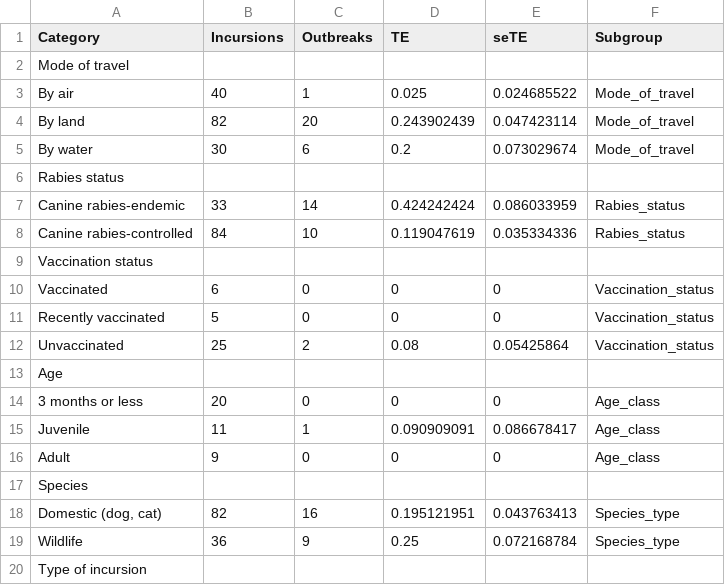
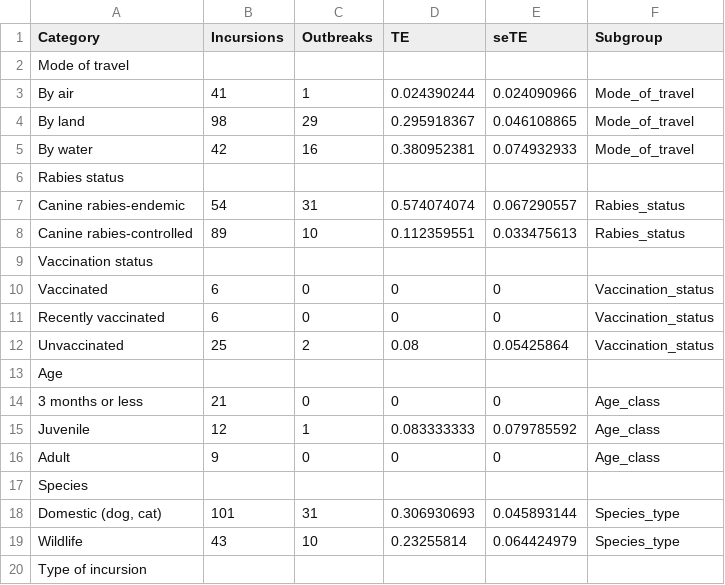
Before and after one commit to miravayuson/Sysrev_incursions, a CSV file: R/data/meta_testless.csv, drawn as a sheet; only a part is shown; the diff covers the shown part only.

```diff
--- a/R/data/meta_testless.csv
+++ b/R/data/meta_testless.csv
@@ -2,19 +2,19 @@
 Mode of travel,,,,,
-By air,40,1,0.025,0.024685522,Mode_of_travel
-By land,82,20,0.243902439,0.047423114,Mode_of_travel
-By water,30,6,0.2,0.073029674,Mode_of_travel
+By air,41,1,0.024390244,0.024090966,Mode_of_travel
+By land,98,29,0.295918367,0.046108865,Mode_of_travel
+By water,42,16,0.380952381,0.074932933,Mode_of_travel
 Rabies status,,,,,
-Canine rabies-endemic,33,14,0.424242424,0.086033959,Rabies_status
-Canine rabies-controlled,84,10,0.119047619,0.035334336,Rabies_status
+Canine rabies-endemic,54,31,0.574074074,0.067290557,Rabies_status
+Canine rabies-controlled,89,10,0.112359551,0.033475613,Rabies_status
 Vaccination status,,,,,
 Vaccinated,6,0,0,0,Vaccination_status
-Recently vaccinated,5,0,0,0,Vaccination_status
+Recently vaccinated,6,0,0,0,Vaccination_status
 Unvaccinated,25,2,0.08,0.05425864,Vaccination_status
 Age,,,,,
-3 months or less,20,0,0,0,Age_class
-Juvenile,11,1,0.090909091,0.086678417,Age_class
+3 months or less,21,0,0,0,Age_class
+Juvenile,12,1,0.083333333,0.079785592,Age_class
 Adult,9,0,0,0,Age_class
 Species,,,,,
-"Domestic (dog, cat)",82,16,0.195121951,0.043763413,Species_type
-Wildlife,36,9,0.25,0.072168784,Species_type
+"Domestic (dog, cat)",101,31,0.306930693,0.045893144,Species_type
+Wildlife,43,10,0.23255814,0.064424979,Species_type
 Type of incursion,,,,,
```
Also changed, not shown: 18 edited cells elsewhere in this file, R/data/IncursionArrows.csv, R/data/IncursionArrowsEU.csv, 3 other files.
